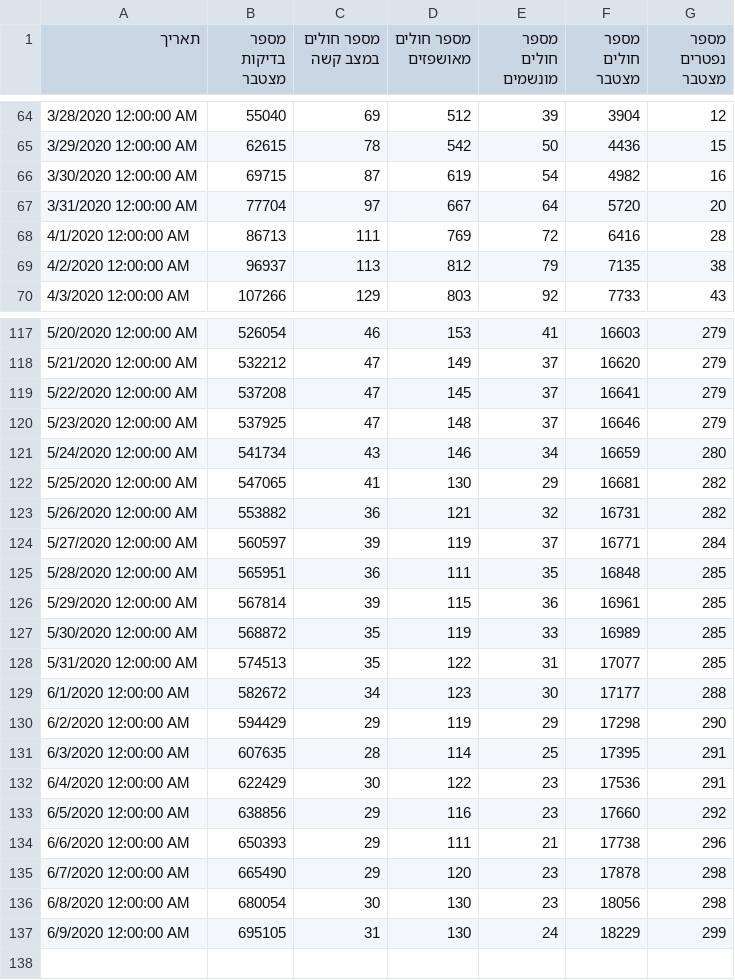
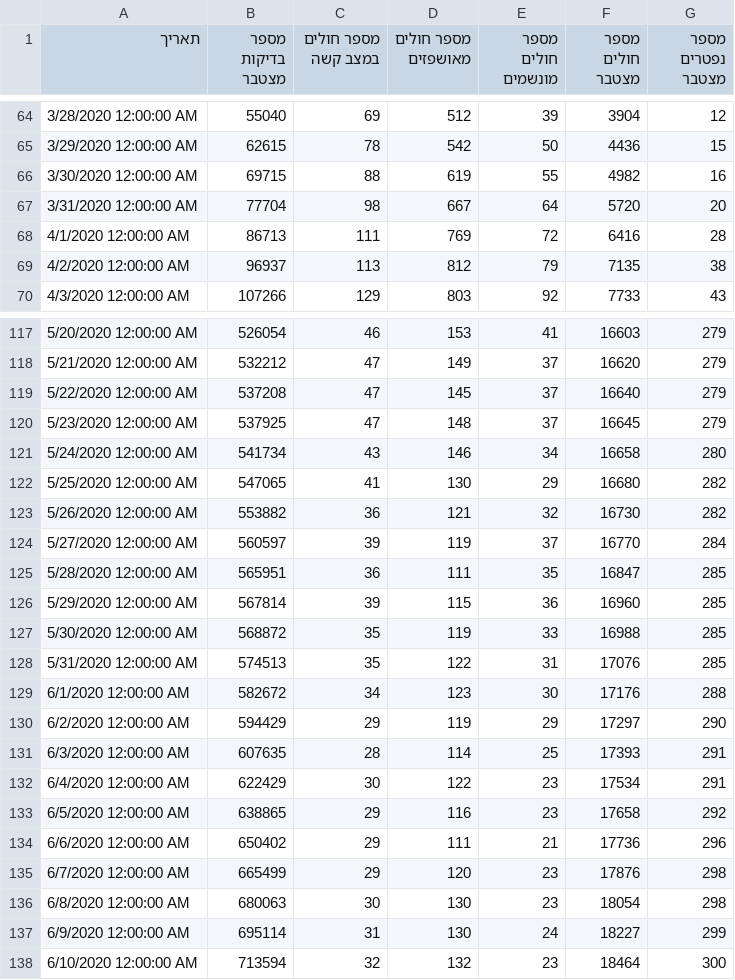
Before and after one commit to yuval-harpaz/covid-19-israel-matlab, a CSV file: data/Israel/covid19-data-israel.csv, drawn as a sheet; only a part is shown, gaps mark what is left out; the diff covers the shown part only.

```diff
--- a/data/Israel/covid19-data-israel.csv
+++ b/data/Israel/covid19-data-israel.csv
@@ -65,4 +65,4 @@
 3/29/2020 12:00:00 AM,62615,78,542,50,4436,15
-3/30/2020 12:00:00 AM,69715,87,619,54,4982,16
-3/31/2020 12:00:00 AM,77704,97,667,64,5720,20
+3/30/2020 12:00:00 AM,69715,88,619,55,4982,16
+3/31/2020 12:00:00 AM,77704,98,667,64,5720,20
 4/1/2020 12:00:00 AM,86713,111,769,72,6416,28
@@ -118,20 +118,21 @@
 5/21/2020 12:00:00 AM,532212,47,149,37,16620,279
-5/22/2020 12:00:00 AM,537208,47,145,37,16641,279
-5/23/2020 12:00:00 AM,537925,47,148,37,16646,279
-5/24/2020 12:00:00 AM,541734,43,146,34,16659,280
-5/25/2020 12:00:00 AM,547065,41,130,29,16681,282
-5/26/2020 12:00:00 AM,553882,36,121,32,16731,282
-5/27/2020 12:00:00 AM,560597,39,119,37,16771,284
-5/28/2020 12:00:00 AM,565951,36,111,35,16848,285
-5/29/2020 12:00:00 AM,567814,39,115,36,16961,285
-5/30/2020 12:00:00 AM,568872,35,119,33,16989,285
-5/31/2020 12:00:00 AM,574513,35,122,31,17077,285
-6/1/2020 12:00:00 AM,582672,34,123,30,17177,288
-6/2/2020 12:00:00 AM,594429,29,119,29,17298,290
-6/3/2020 12:00:00 AM,607635,28,114,25,17395,291
-6/4/2020 12:00:00 AM,622429,30,122,23,17536,291
-6/5/2020 12:00:00 AM,638856,29,116,23,17660,292
-6/6/2020 12:00:00 AM,650393,29,111,21,17738,296
-6/7/2020 12:00:00 AM,665490,29,120,23,17878,298
-6/8/2020 12:00:00 AM,680054,30,130,23,18056,298
-6/9/2020 12:00:00 AM,695105,31,130,24,18229,299
+5/22/2020 12:00:00 AM,537208,47,145,37,16640,279
+5/23/2020 12:00:00 AM,537925,47,148,37,16645,279
+5/24/2020 12:00:00 AM,541734,43,146,34,16658,280
+5/25/2020 12:00:00 AM,547065,41,130,29,16680,282
+5/26/2020 12:00:00 AM,553882,36,121,32,16730,282
+5/27/2020 12:00:00 AM,560597,39,119,37,16770,284
+5/28/2020 12:00:00 AM,565951,36,111,35,16847,285
+5/29/2020 12:00:00 AM,567814,39,115,36,16960,285
+5/30/2020 12:00:00 AM,568872,35,119,33,16988,285
+5/31/2020 12:00:00 AM,574513,35,122,31,17076,285
+6/1/2020 12:00:00 AM,582672,34,123,30,17176,288
+6/2/2020 12:00:00 AM,594429,29,119,29,17297,290
+6/3/2020 12:00:00 AM,607635,28,114,25,17393,291
+6/4/2020 12:00:00 AM,622429,30,122,23,17534,291
+6/5/2020 12:00:00 AM,638865,29,116,23,17658,292
+6/6/2020 12:00:00 AM,650402,29,111,21,17736,296
+6/7/2020 12:00:00 AM,665499,29,120,23,17876,298
+6/8/2020 12:00:00 AM,680063,30,130,23,18054,298
+6/9/2020 12:00:00 AM,695114,31,130,24,18227,299
+6/10/2020 12:00:00 AM,713594,32,132,23,18464,300
```
Also changed, not shown: 1 edited cell elsewhere in this file, data/regions.csv, data/spain.csv, 9 other files.
